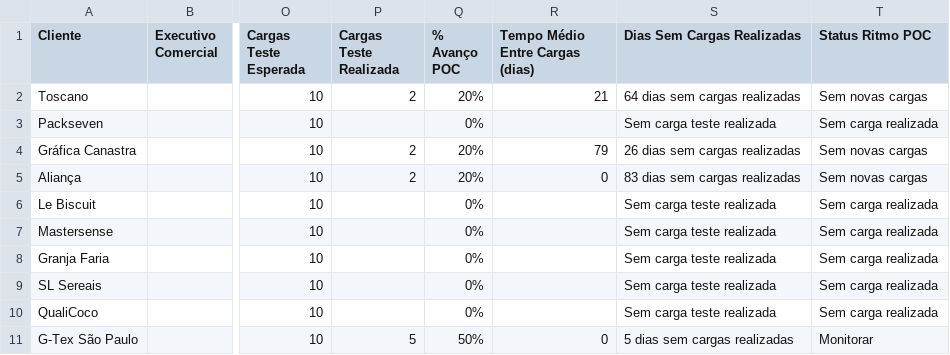
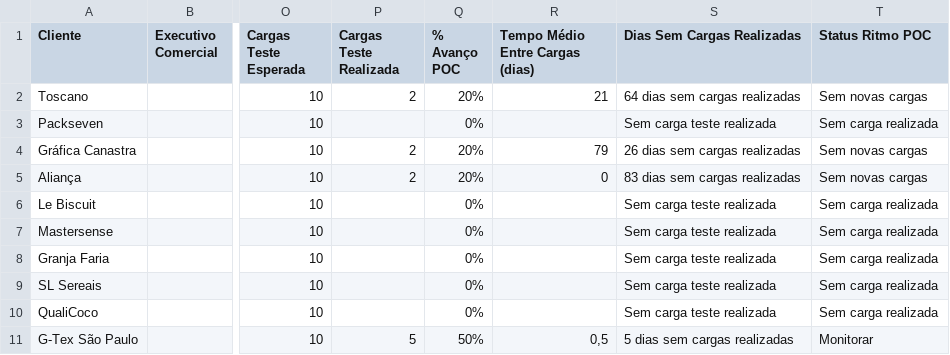
Before and after one commit to maxlops/truckme-onboarding-dashboard, a CSV file: data/base-artefato.csv, drawn as a sheet; only a part is shown, gaps mark what is left out; the diff names each change by its address in the sheet, - before the commit and + after, or states it on an @@ line.

Commit message:
Corrige separador decimal no snapshot da Base_Artefato

```diff
--- a/data/base-artefato.csv
+++ b/data/base-artefato.csv
-R11 (Tempo Médio Entre Cargas (dias)): 0
+R11 (Tempo Médio Entre Cargas (dias)): 0,5
```
